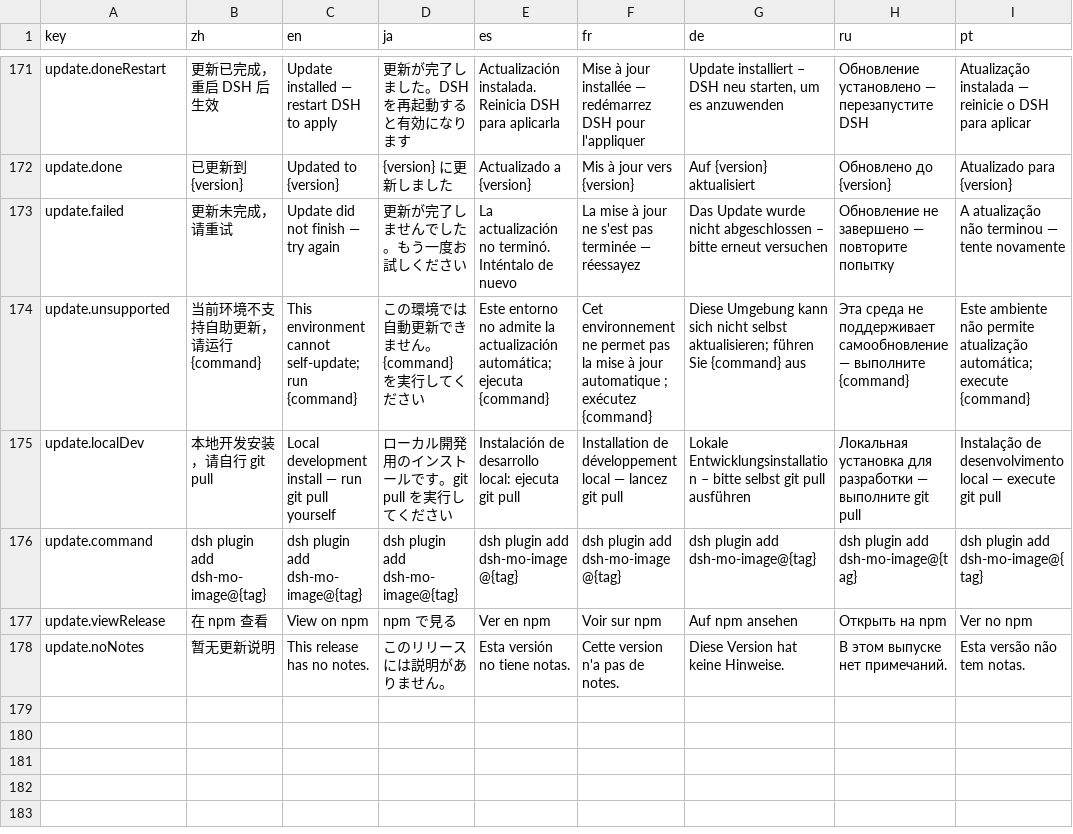
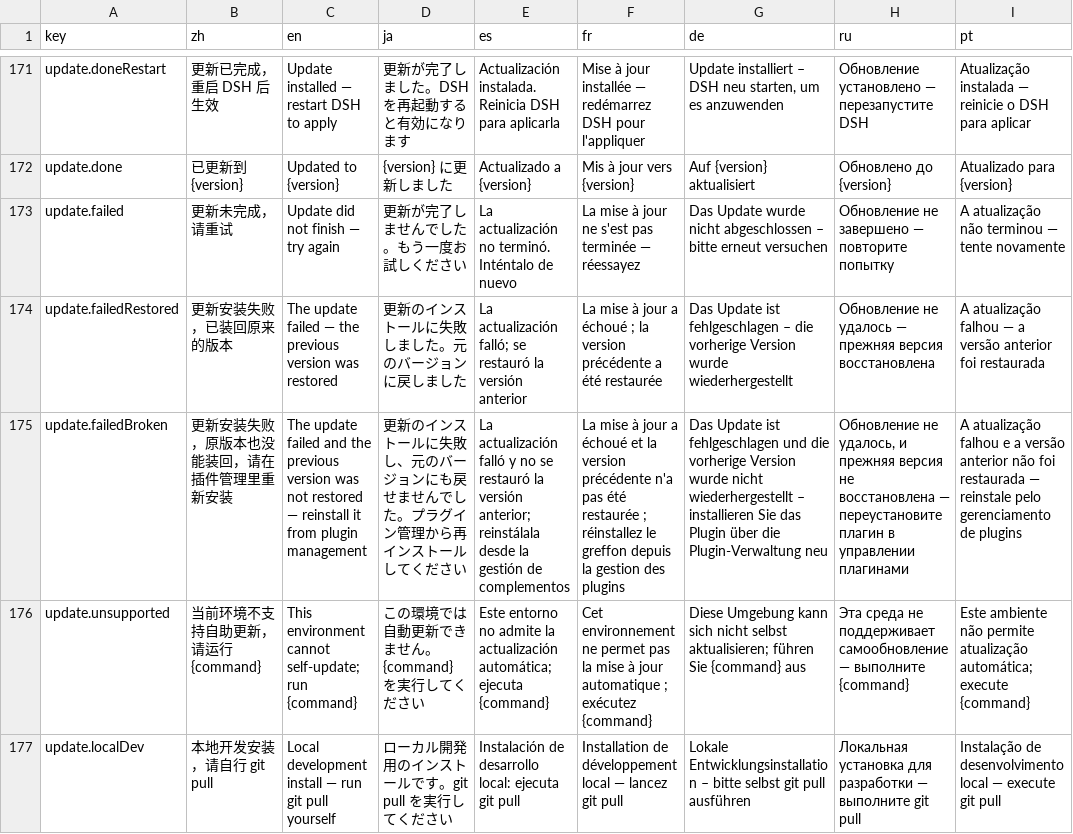
Before and after one commit to CM-Silence/dsh-mo-image, a CSV file: locale/messages.csv, drawn as a sheet; only a part is shown, gaps mark what is left out; the shorter side is filled out with more unchanged rows; the diff names each change by its address in the sheet, - before the commit and + after, or states it on an @@ line.

```diff
--- a/locale/messages.csv
+++ b/locale/messages.csv
+row 174: update.failedRestored | 更新安装失败，已装回原来的版本 | The update failed — the previous version was restored | 更新のインストールに失敗しました。元のバージョンに戻しました | La actualización falló; se restauró la versión anterior | La mise à jour a échoué ; la version précédente a été restaurée | Das Update ist fehlgeschlagen – die vorherige Version wurde wiederhergestellt | Обновление не удалось — прежняя версия восстановлена | A atualização falhou — a versão anterior foi restaurada
+row 175: update.failedBroken | 更新安装失败，原版本也没能装回，请在插件管理里重新安装 | The update failed and the previous version was not restored — reinstall it from plugin management | 更新のインストールに失敗し、元のバージョンにも戻せませんでした。プラグイン管理から再インストールしてください | La actualización falló y no se restauró la versión anterior; reinstálala desde la gestión de complementos | La mise à jour a échoué et la version précédente n'a pas été restaurée ; réinstallez le greffon depuis la gestion des plugins | Das Update ist fehlgeschlagen und die vorherige Version wurde nicht wiederhergestellt – installieren Sie das Plugin über die Plugin-Verwaltung neu | Обновление не удалось, и прежняя версия не восстановлена — переустановите плагин в управлении плагинами | A atualização falhou e a versão anterior não foi restaurada — reinstale pelo gerenciamento de plugins
```
Also changed, not shown: 18 other files.
